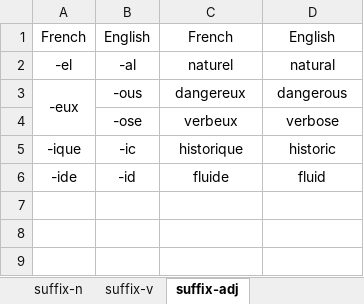
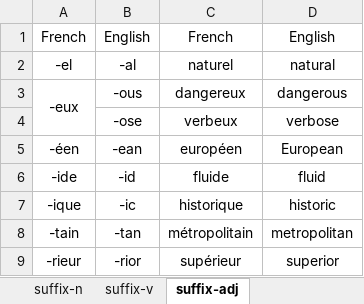
Before and after one commit to ivaquero/lang-romance, an Excel workbook: fr/fr-affix.xlsx, sheet suffix-adj, drawn as a sheet; values as stored, in another font and other column widths than the file's, no borders; the diff names each change by its address in the sheet, - before the commit and + after, or states it on an @@ line.

```diff
--- a/fr/fr-affix.xlsx (sheet suffix-adj)
+++ b/fr/fr-affix.xlsx (sheet suffix-adj)
+row 5: -éen | -ean | européen | European
+row 8: -tain | -tan | métropolitain | metropolitan
+row 9: -rieur | -rior | supérieur | superior
```
Also changed, not shown: sheet suffix-v, sheet suffix-n, sheet prefix-shift, es/es-affix.xlsx.
